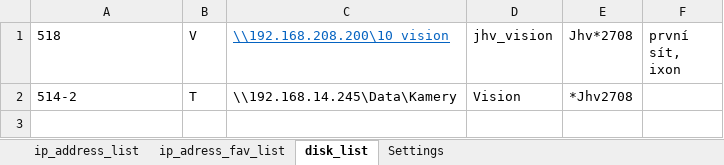
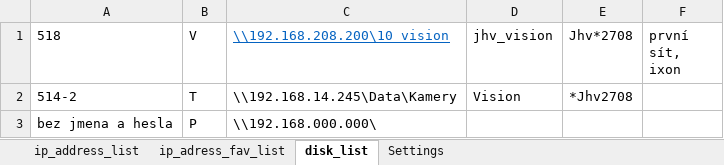
Before and after one commit to Jakubhl/Work, an Excel workbook: TRIMAZKON/saved_addresses_2.xlsx, sheet disk_list, drawn as a sheet; values as stored, in another font and other column widths than the file's, no borders; the diff names each change by its address in the sheet, - before the commit and + after, or states it on an @@ line.

```diff
--- a/TRIMAZKON/saved_addresses_2.xlsx (sheet disk_list)
+++ b/TRIMAZKON/saved_addresses_2.xlsx (sheet disk_list)
+row 3: bez jmena a hesla | P | \\192.168.000.000\
```
Also changed, not shown: 10 other files.
